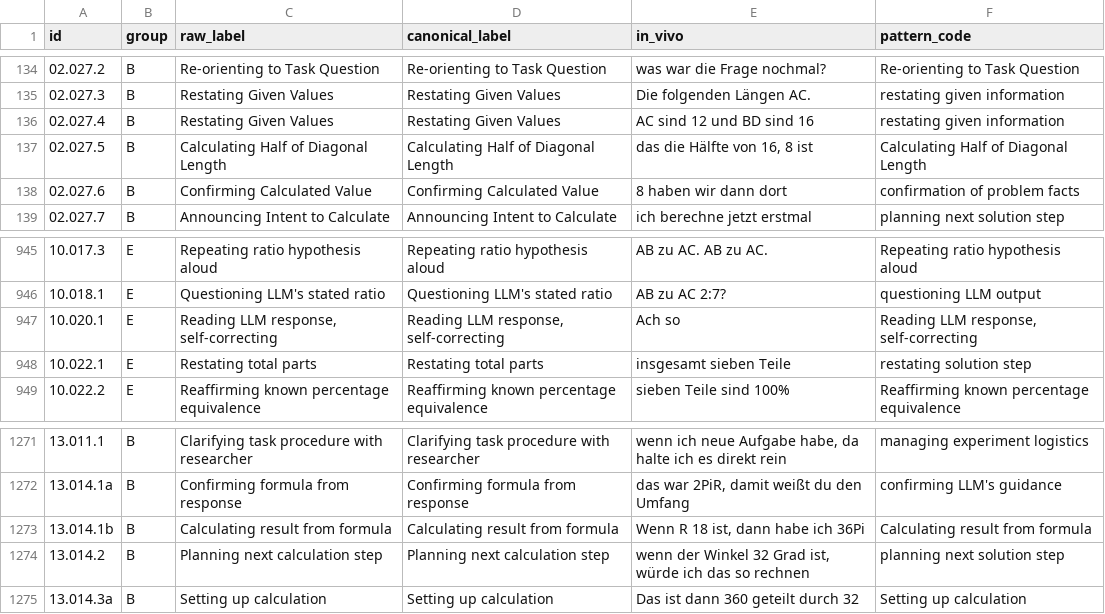
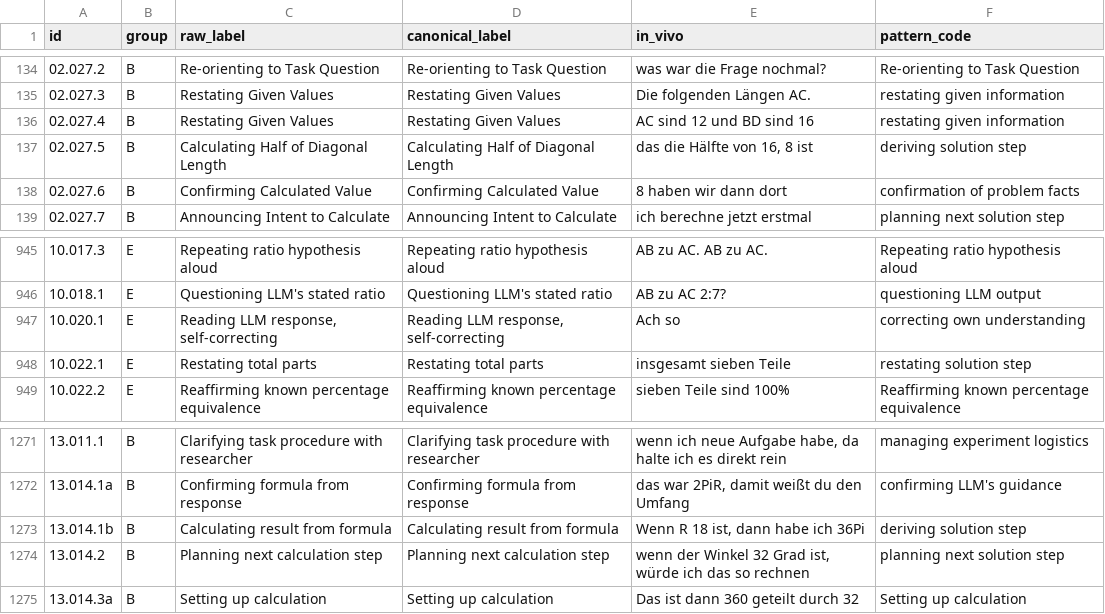
Before and after one commit to nimble-byte/thesis-code, a CSV file: transcripts/codebooks/codebook_v2.csv, drawn as a sheet; only a part is shown, gaps mark what is left out; the diff covers the shown part only.

Commit message:
pattern code "calculating"

```diff
--- a/transcripts/codebooks/codebook_v2.csv
+++ b/transcripts/codebooks/codebook_v2.csv
@@ -136,3 +136,3 @@ id,group,raw_label,canonical_label,in_vivo,pattern_code
 02.027.4,B,Restating Given Values,Restating Given Values,AC sind 12 und BD sind 16,restating given information
-02.027.5,B,Calculating Half of Diagonal Length,Calculating Half of Diagonal Length,"das die Hälfte von 16, 8 ist",Calculating Half of Diagonal Length
+02.027.5,B,Calculating Half of Diagonal Length,Calculating Half of Diagonal Length,"das die Hälfte von 16, 8 ist",deriving solution step
 02.027.6,B,Confirming Calculated Value,Confirming Calculated Value,8 haben wir dann dort,confirmation of problem facts
@@ -946,3 +946,3 @@ id,group,raw_label,canonical_label,in_vivo,pattern_code
 10.018.1,E,Questioning LLM's stated ratio,Questioning LLM's stated ratio,AB zu AC 2:7?,questioning LLM output
-10.020.1,E,"Reading LLM response, self-correcting","Reading LLM response, self-correcting",Ach so,"Reading LLM response, self-correcting"
+10.020.1,E,"Reading LLM response, self-correcting","Reading LLM response, self-correcting",Ach so,correcting own understanding
 10.022.1,E,Restating total parts,Restating total parts,insgesamt sieben Teile,restating solution step
@@ -1272,3 +1272,3 @@ id,group,raw_label,canonical_label,in_vivo,pattern_code
 13.014.1a,B,Confirming formula from response,Confirming formula from response,"das war 2PiR, damit weißt du den Umfang",confirming LLM's guidance
-13.014.1b,B,Calculating result from formula,Calculating result from formula,"Wenn R 18 ist, dann habe ich 36Pi",Calculating result from formula
+13.014.1b,B,Calculating result from formula,Calculating result from formula,"Wenn R 18 ist, dann habe ich 36Pi",deriving solution step
 13.014.2,B,Planning next calculation step,Planning next calculation step,"wenn der Winkel 32 Grad ist, würde ich das so rechnen",planning next solution step
```
Also changed, not shown: 10 edited cells elsewhere in this file, 1 other file.
